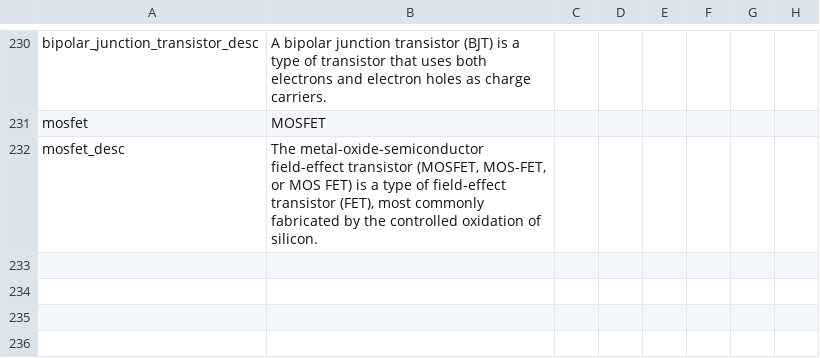
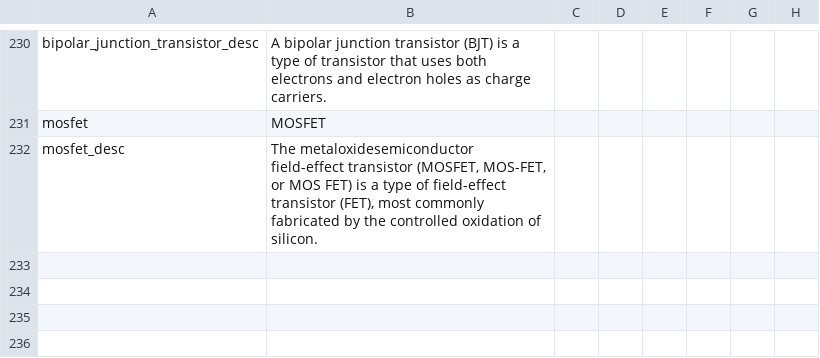
Before and after one commit to Dumcem/The-Grand-Combo, a CSV file: TGC/localisation/00_other_tech.csv, drawn as a sheet; only a part is shown, gaps mark what is left out; the diff covers the shown part only; the diff names each change by its address in the sheet, - before the commit and + after, or states it on an @@ line.

```diff
--- a/TGC/localisation/00_other_tech.csv
+++ b/TGC/localisation/00_other_tech.csv
-B232: The metal-oxide-semiconductor field-effect transistor…
+B232: The metaloxidesemiconductor field-effect transistor…
```
Also changed, not shown: 8 edited cells elsewhere in this file, TGC/localisation/00_SUP_technology.csv, TGC/localisation/00_events_0500000.csv.
